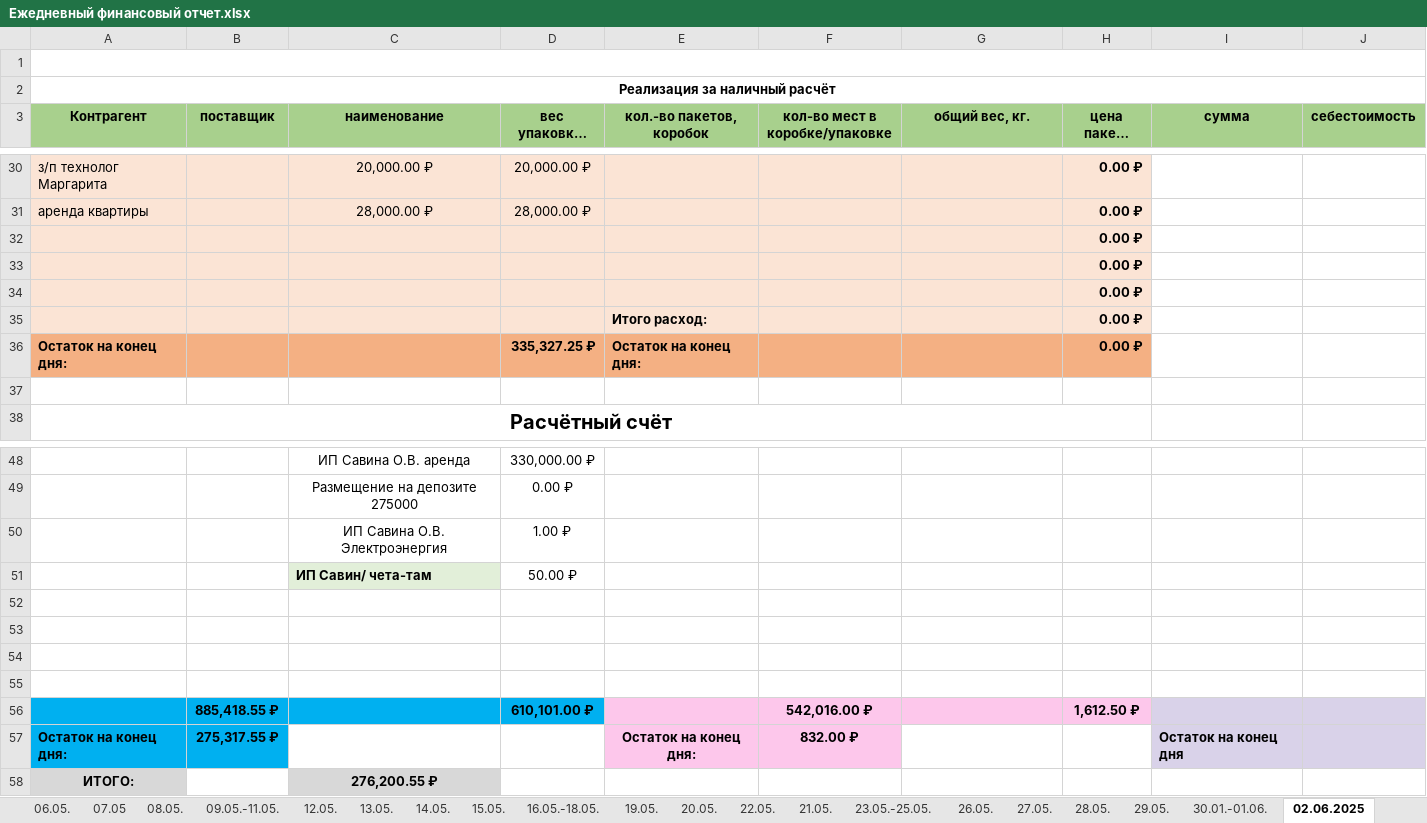
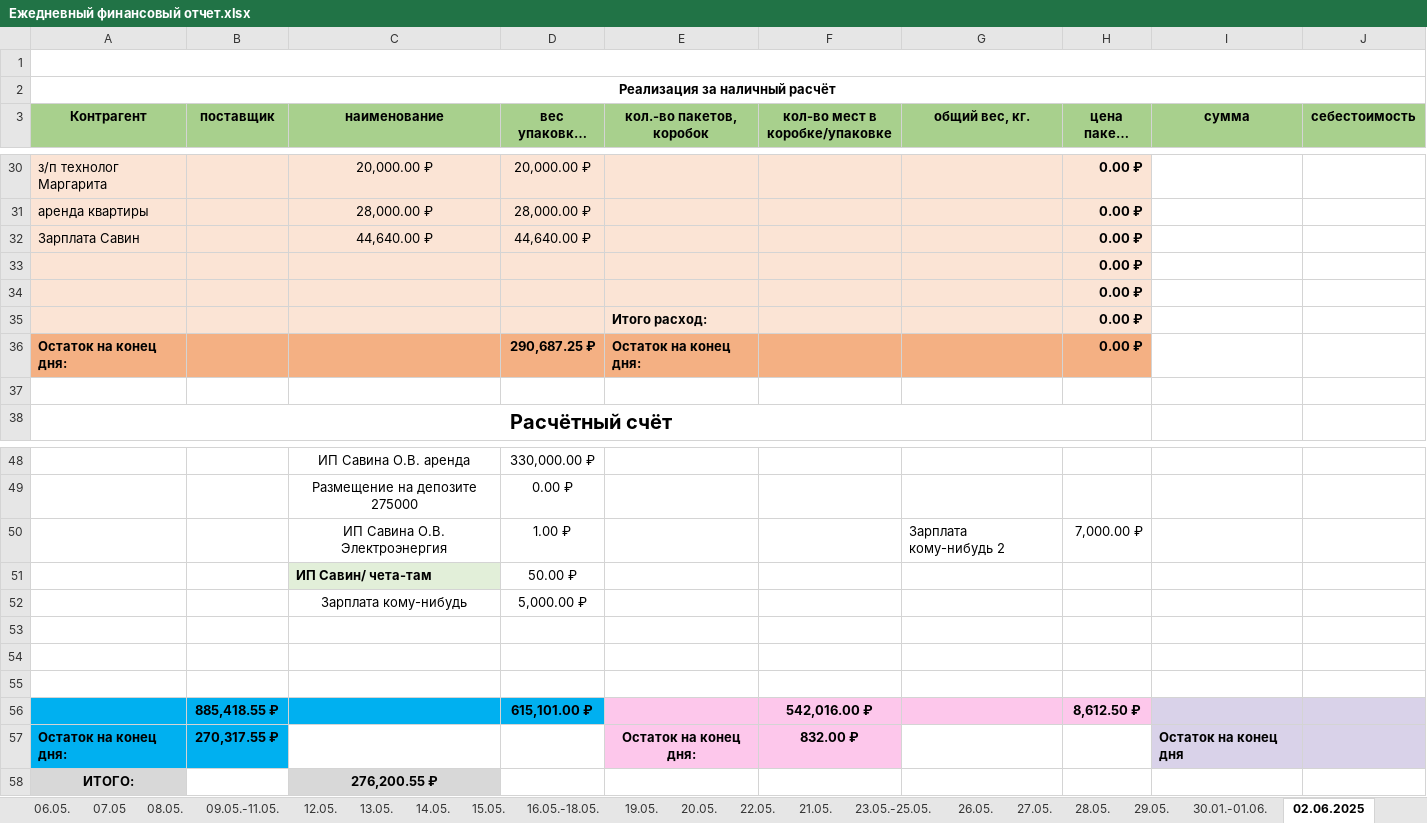
Before and after one commit to VitsVi/excel_data_replacing, an Excel workbook: files/Ежедневный финансовый отчет.xlsx, sheet 02.06.2025, drawn as a sheet; only a part is shown, gaps mark what is left out; long unchanged cells end in …; values as stored, in another font and other column widths than the file's, no borders; removed rows and columns are numbered as before the commit, all else as after; the diff names each change by its address in the sheet, - before the commit and + after, or states it on an @@ line.

```diff
--- a/files/Ежедневный финансовый отчет.xlsx (sheet 02.06.2025)
+++ b/files/Ежедневный финансовый отчет.xlsx (sheet 02.06.2025)
-row 32:  |  |  |  |  |  |  | 0.00 ₽
+row 32: Зарплата Савин |  | 44,640.00 ₽ | 44,640.00 ₽ |  |  |  | 0.00 ₽
-D36 (вес упаковки, тарелки): 335,327.25 ₽
+D36 (вес упаковки, тарелки): 290,687.25 ₽
-G50 (общий вес, кг.): (empty)
+G50 (общий вес, кг.): Зарплата кому-нибудь 2
-H50 (цена пакет, тарелка): (empty)
+H50 (цена пакет, тарелка): 7,000.00 ₽
+row 52:  |  | Зарплата кому-нибудь | 5,000.00 ₽
-row 55: (empty)
-D56 (вес упаковки, тарелки): 610,101.00 ₽
+D56 (вес упаковки, тарелки): 615,101.00 ₽
-H56 (цена пакет, тарелка): 1,612.50 ₽
+H56 (цена пакет, тарелка): 8,612.50 ₽
-B57 (поставщик): 275,317.55 ₽
+B57 (поставщик): 270,317.55 ₽
```
Also changed, not shown: 40 other files.
